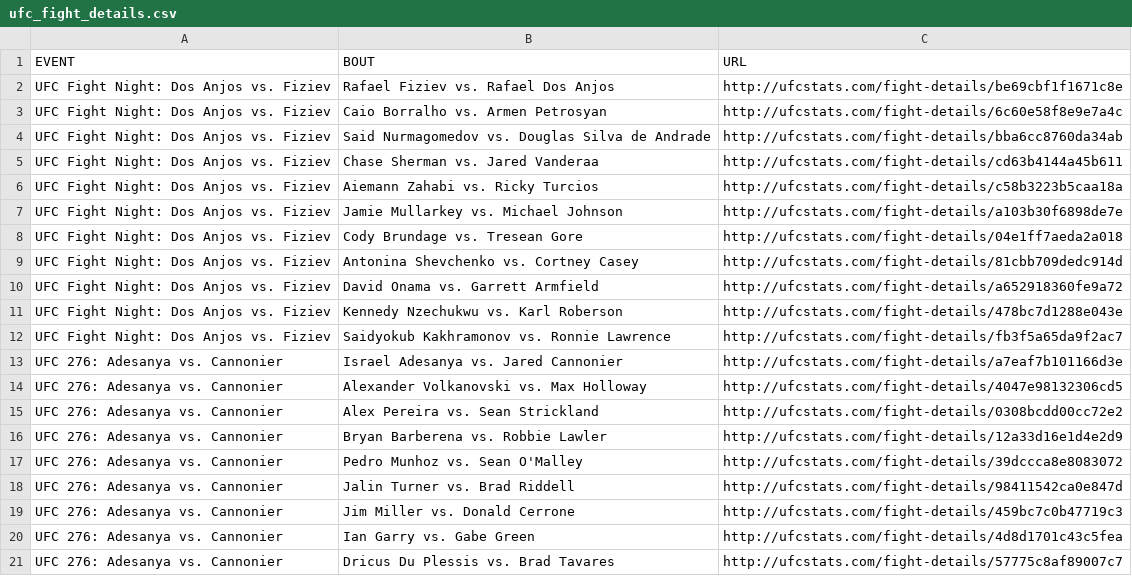
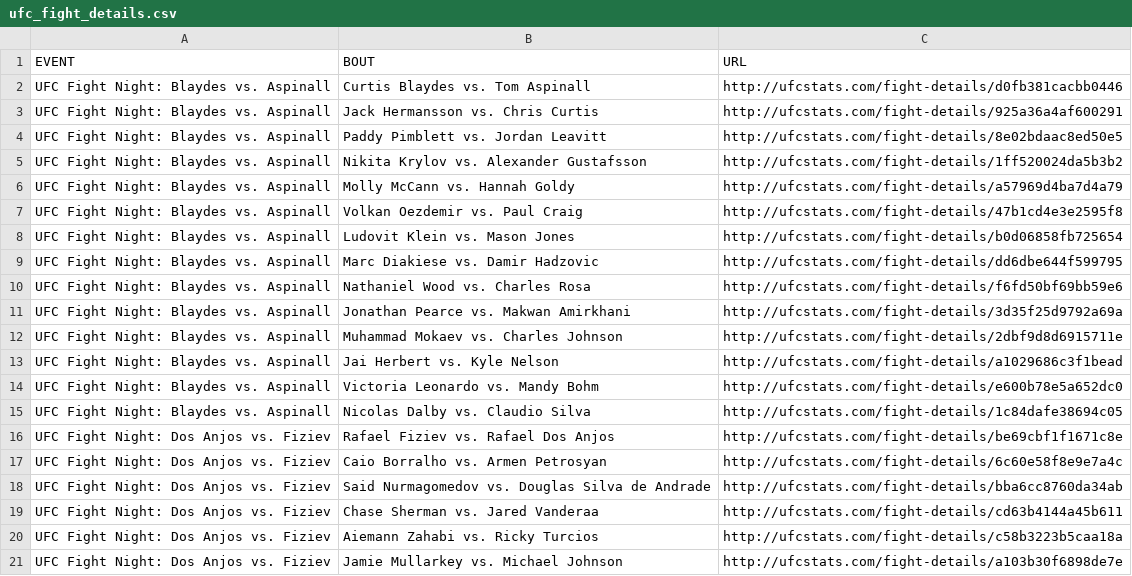
Before and after one commit to rajdesai1/UFC-Stats-Scrap, a CSV file: ufc_fight_details.csv, drawn as a sheet; only a part is shown; the shorter side is filled out with more unchanged rows.

Commit message:
2022-07-24 data refresh

```diff
--- a/ufc_fight_details.csv
+++ b/ufc_fight_details.csv
@@ -1,2 +1,16 @@
 EVENT,BOUT,URL
+UFC Fight Night: Blaydes vs. Aspinall,Curtis Blaydes vs. Tom Aspinall,http://ufcstats.com/fight-details/d0fb381cacbb0446
+UFC Fight Night: Blaydes vs. Aspinall,Jack Hermansson vs. Chris Curtis,http://ufcstats.com/fight-details/925a36a4af600291
+UFC Fight Night: Blaydes vs. Aspinall,Paddy Pimblett vs. Jordan Leavitt,http://ufcstats.com/fight-details/8e02bdaac8ed50e5
+UFC Fight Night: Blaydes vs. Aspinall,Nikita Krylov vs. Alexander Gustafsson,http://ufcstats.com/fight-details/1ff520024da5b3b2
+UFC Fight Night: Blaydes vs. Aspinall,Molly McCann vs. Hannah Goldy,http://ufcstats.com/fight-details/a57969d4ba7d4a79
+UFC Fight Night: Blaydes vs. Aspinall,Volkan Oezdemir vs. Paul Craig,http://ufcstats.com/fight-details/47b1cd4e3e2595f8
+UFC Fight Night: Blaydes vs. Aspinall,Ludovit Klein vs. Mason Jones,http://ufcstats.com/fight-details/b0d06858fb725654
+UFC Fight Night: Blaydes vs. Aspinall,Marc Diakiese vs. Damir Hadzovic,http://ufcstats.com/fight-details/dd6dbe644f599795
+UFC Fight Night: Blaydes vs. Aspinall,Nathaniel Wood vs. Charles Rosa,http://ufcstats.com/fight-details/f6fd50bf69bb59e6
+UFC Fight Night: Blaydes vs. Aspinall,Jonathan Pearce vs. Makwan Amirkhani,http://ufcstats.com/fight-details/3d35f25d9792a69a
+UFC Fight Night: Blaydes vs. Aspinall,Muhammad Mokaev vs. Charles Johnson,http://ufcstats.com/fight-details/2dbf9d8d6915711e
+UFC Fight Night: Blaydes vs. Aspinall,Jai Herbert vs. Kyle Nelson,http://ufcstats.com/fight-details/a1029686c3f1bead
+UFC Fight Night: Blaydes vs. Aspinall,Victoria Leonardo vs. Mandy Bohm,http://ufcstats.com/fight-details/e600b78e5a652dc0
+UFC Fight Night: Blaydes vs. Aspinall,Nicolas Dalby vs. Claudio Silva,http://ufcstats.com/fight-details/1c84dafe38694c05
 UFC Fight Night: Dos Anjos vs. Fiziev,Rafael Fiziev vs. Rafael Dos Anjos,http://ufcstats.com/fight-details/be69cbf1f1671c8e
```
Also changed, not shown: ufc_event_details.csv, 1 other file.
